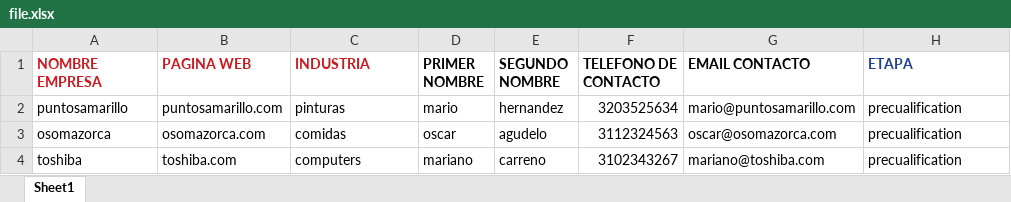
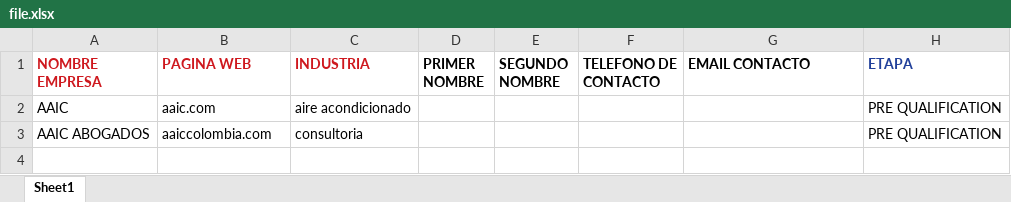
Before and after one commit to gfalbarracinr/ssadigiCRMnode, an Excel workbook: file.xlsx, sheet Sheet1, drawn as a sheet; values as stored, in another font and other column widths than the file's, no borders; removed rows and columns are numbered as before the commit, all else as after; the diff names each change by its address in the sheet, - before the commit and + after, or states it on an @@ line.

```diff
--- a/file.xlsx (sheet Sheet1)
+++ b/file.xlsx (sheet Sheet1)
-row 2: puntosamarillo | puntosamarillo.com | pinturas | mario | hernandez | 3203525634 | mario@puntosamarillo.com | precualification
-row 3: osomazorca | osomazorca.com | comidas | oscar | agudelo | 3112324563 | oscar@osomazorca.com | precualification
-row 4: toshiba | toshiba.com | computers | mariano | carreno | 3102343267 | mariano@toshiba.com | precualification
+row 2: AAIC | aaic.com | aire acondicionado |  |  |  |  | PRE QUALIFICATION
+row 3: AAIC ABOGADOS | aaiccolombia.com | consultoria |  |  |  |  | PRE QUALIFICATION
```
Also changed, not shown: 2 other files.
